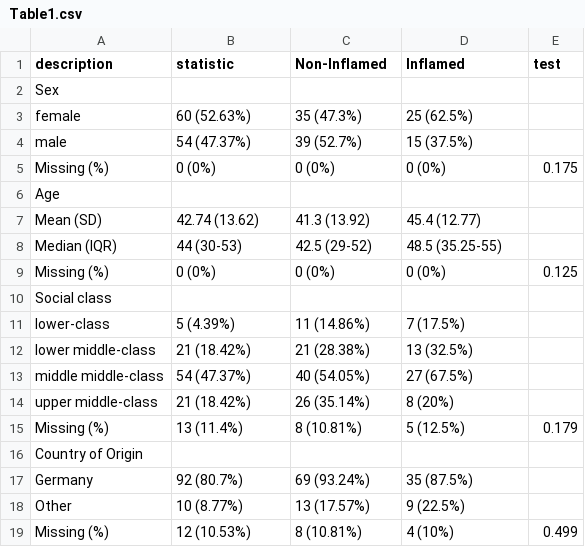
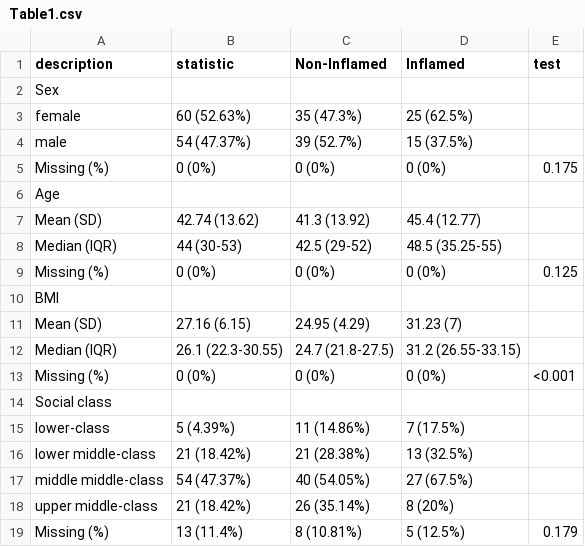
Before and after one commit to nkappelmann/ImmunePrediction, a CSV file: Results/Table1.csv, drawn as a sheet; only a part is shown; the shorter side is filled out with more unchanged rows; the diff names each change by its address in the sheet, - before the commit and + after, or states it on an @@ line.

```diff
--- a/Results/Table1.csv
+++ b/Results/Table1.csv
+row 10: BMI
+row 11: Mean (SD) | 27.16 (6.15) | 24.95 (4.29) | 31.23 (7)
+row 12: Median (IQR) | 26.1 (22.3-30.55) | 24.7 (21.8-27.5) | 31.2 (26.55-33.15)
+row 13: Missing (%) | 0 (0%) | 0 (0%) | 0 (0%) | <0.001
```
Also changed, not shown: Results/TableS1.csv, 7 other files.
